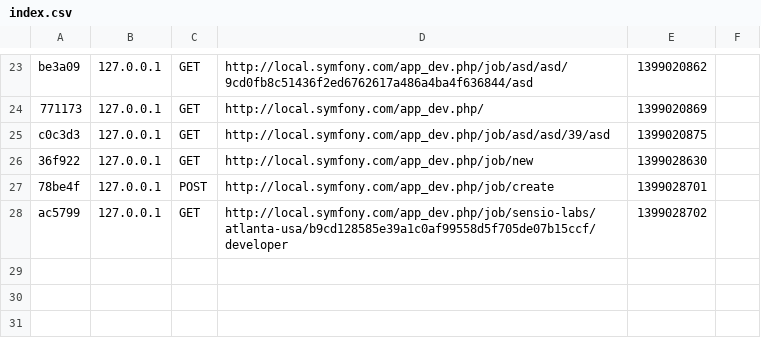
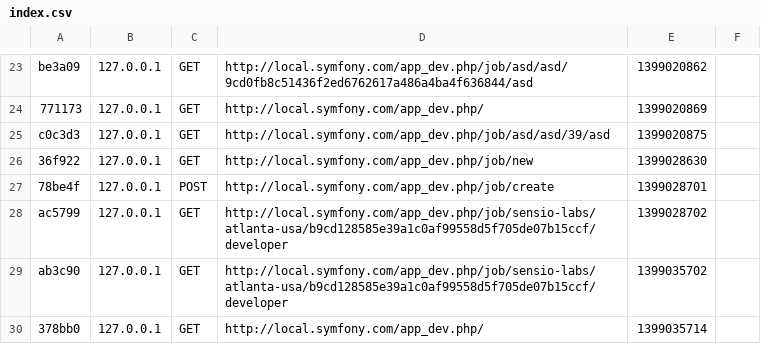
Before and after one commit to trivan/Symfony2.4, a CSV file: app/cache/dev/profiler/index.csv, drawn as a sheet; only a part is shown, gaps mark what is left out.

```diff
--- a/app/cache/dev/profiler/index.csv
+++ b/app/cache/dev/profiler/index.csv
@@ -28 +28,3 @@ c0c3d3,127.0.0.1,GET,http://local.symfony.com/app_dev.php/job/asd/asd/39/asd,139
 ac5799,127.0.0.1,GET,http://local.symfony.com/app_dev.php/job/sensio-labs/atlanta-usa/b9cd128585e39a1c0af99558d5f705de07b15ccf/developer,1399028702,
+ab3c90,127.0.0.1,GET,http://local.symfony.com/app_dev.php/job/sensio-labs/atlanta-usa/b9cd128585e39a1c0af99558d5f705de07b15ccf/developer,1399035702,
+378bb0,127.0.0.1,GET,http://local.symfony.com/app_dev.php/,1399035714,
```
Also changed, not shown: 1 other file.
